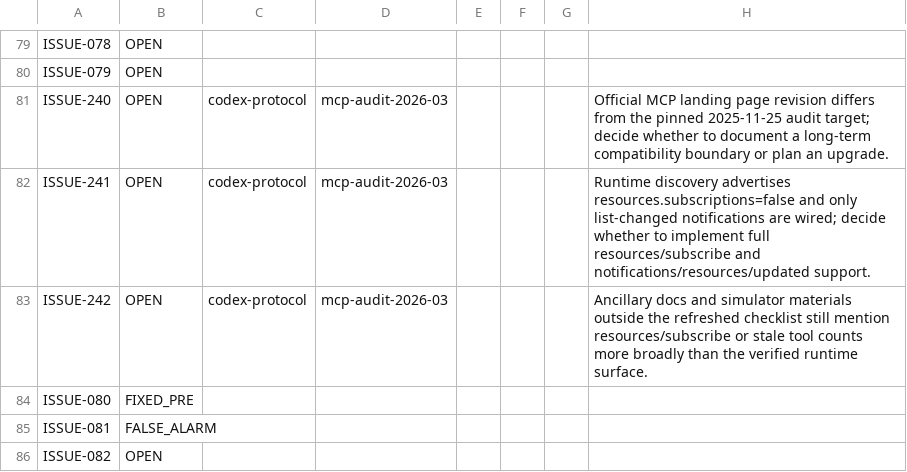
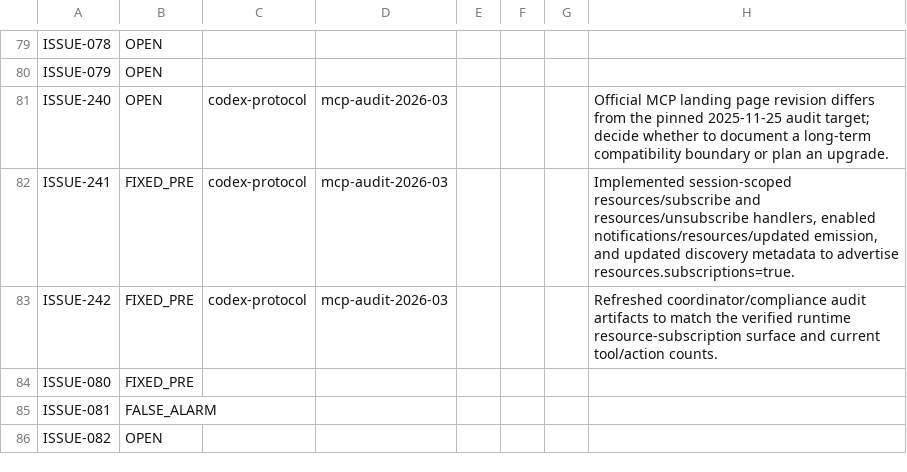
Before and after one commit to khill1269/servalsheets, a CSV file: docs/remediation/issue-tracker.csv, drawn as a sheet; only a part is shown, gaps mark what is left out.

```diff
--- a/docs/remediation/issue-tracker.csv
+++ b/docs/remediation/issue-tracker.csv
@@ -81,4 +81,4 @@ ISSUE-079,OPEN,,,,,,
 ISSUE-240,OPEN,codex-protocol,mcp-audit-2026-03,,,,"Official MCP landing page revision differs from the pinned 2025-11-25 audit target; decide whether to document a long-term compatibility boundary or plan an upgrade."
-ISSUE-241,OPEN,codex-protocol,mcp-audit-2026-03,,,,"Runtime discovery advertises resources.subscriptions=false and only list-changed notifications are wired; decide whether to implement full resources/subscribe and notifications/resources/updated support."
-ISSUE-242,OPEN,codex-protocol,mcp-audit-2026-03,,,,"Ancillary docs and simulator materials outside the refreshed checklist still mention resources/subscribe or stale tool counts more broadly than the verified runtime surface."
+ISSUE-241,FIXED_PRE,codex-protocol,mcp-audit-2026-03,,,,"Implemented session-scoped resources/subscribe and resources/unsubscribe handlers, enabled notifications/resources/updated emission, and updated discovery metadata to advertise resources.subscriptions=true."
+ISSUE-242,FIXED_PRE,codex-protocol,mcp-audit-2026-03,,,,"Refreshed coordinator/compliance audit artifacts to match the verified runtime resource-subscription surface and current tool/action counts."
 ISSUE-080,FIXED_PRE,,,,,,
```
Also changed, not shown: 2 other files.
